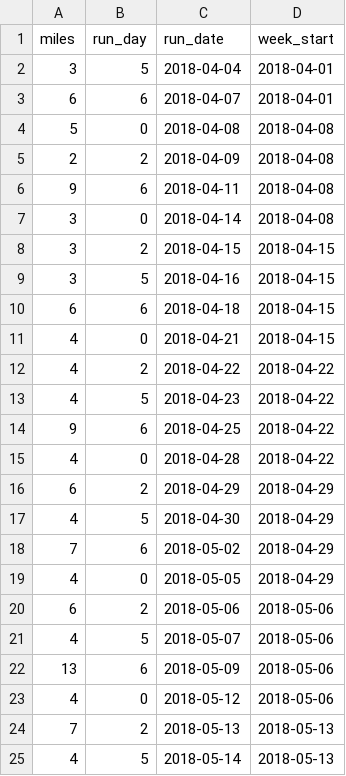
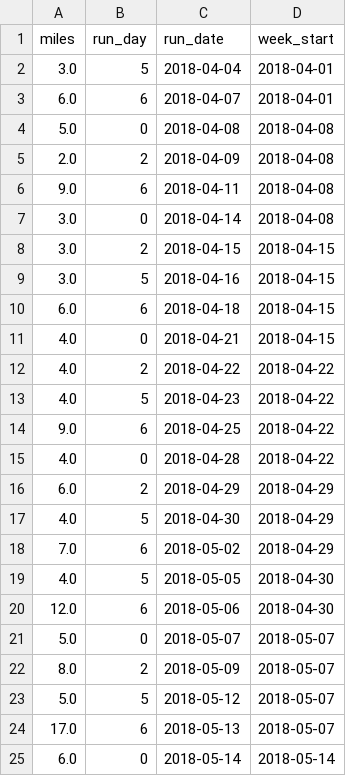
Before and after one commit to ajhoward7/xcelerate, a CSV file: code/main/users/Diane/planned_training.csv, drawn as a sheet; only a part is shown; the diff covers the shown part only.

```diff
--- a/code/main/users/Diane/planned_training.csv
+++ b/code/main/users/Diane/planned_training.csv
@@ -1,25 +1,25 @@
 miles,run_day,run_date,week_start
-3,5,2018-04-04,2018-04-01
-6,6,2018-04-07,2018-04-01
-5,0,2018-04-08,2018-04-08
-2,2,2018-04-09,2018-04-08
-9,6,2018-04-11,2018-04-08
-3,0,2018-04-14,2018-04-08
-3,2,2018-04-15,2018-04-15
-3,5,2018-04-16,2018-04-15
-6,6,2018-04-18,2018-04-15
-4,0,2018-04-21,2018-04-15
-4,2,2018-04-22,2018-04-22
-4,5,2018-04-23,2018-04-22
-9,6,2018-04-25,2018-04-22
-4,0,2018-04-28,2018-04-22
-6,2,2018-04-29,2018-04-29
-4,5,2018-04-30,2018-04-29
-7,6,2018-05-02,2018-04-29
-4,0,2018-05-05,2018-04-29
-6,2,2018-05-06,2018-05-06
-4,5,2018-05-07,2018-05-06
-13,6,2018-05-09,2018-05-06
-4,0,2018-05-12,2018-05-06
-7,2,2018-05-13,2018-05-13
-4,5,2018-05-14,2018-05-13
+3.0,5,2018-04-04,2018-04-01
+6.0,6,2018-04-07,2018-04-01
+5.0,0,2018-04-08,2018-04-08
+2.0,2,2018-04-09,2018-04-08
+9.0,6,2018-04-11,2018-04-08
+3.0,0,2018-04-14,2018-04-08
+3.0,2,2018-04-15,2018-04-15
+3.0,5,2018-04-16,2018-04-15
+6.0,6,2018-04-18,2018-04-15
+4.0,0,2018-04-21,2018-04-15
+4.0,2,2018-04-22,2018-04-22
+4.0,5,2018-04-23,2018-04-22
+9.0,6,2018-04-25,2018-04-22
+4.0,0,2018-04-28,2018-04-22
+6.0,2,2018-04-29,2018-04-29
+4.0,5,2018-04-30,2018-04-29
+7.0,6,2018-05-02,2018-04-29
+4.0,5,2018-05-05,2018-04-30
+12.0,6,2018-05-06,2018-04-30
+5.0,0,2018-05-07,2018-05-07
+8.0,2,2018-05-09,2018-05-07
+5.0,5,2018-05-12,2018-05-07
+17.0,6,2018-05-13,2018-05-07
+6.0,0,2018-05-14,2018-05-14
```
Also changed, not shown: 24 removed rows and 63 edited cells elsewhere in this file, 2 other files.
